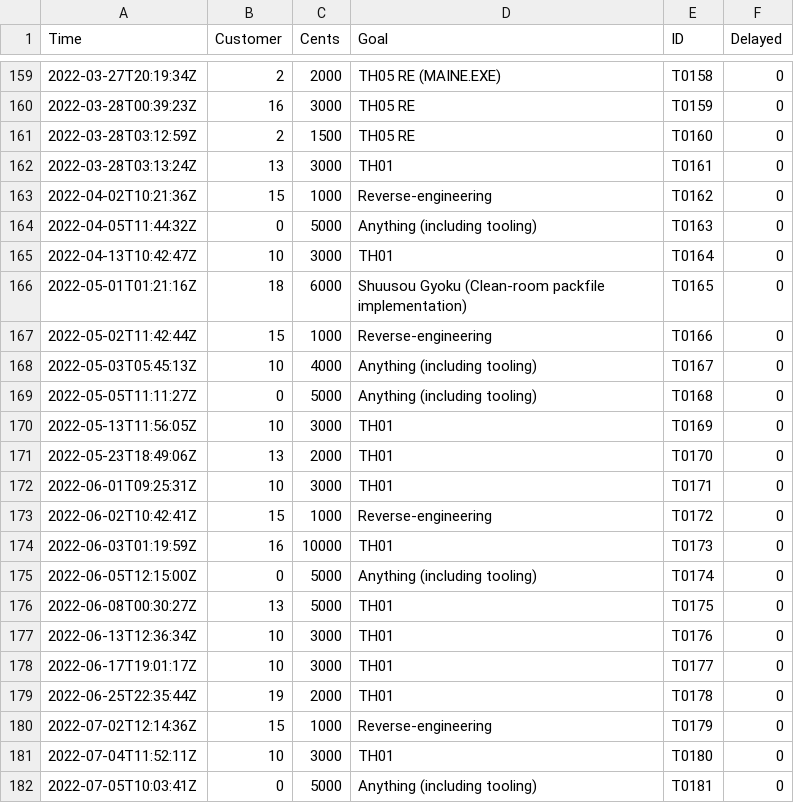
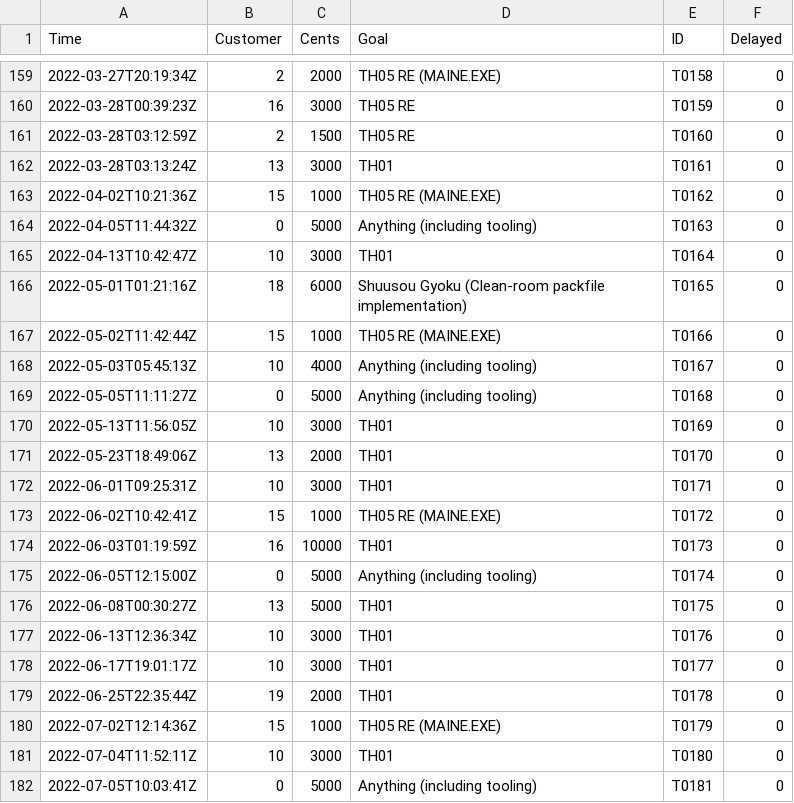
Before and after one commit to nmlgc/rec98.nmlgc.net, a TSV file: db/transactions.tsv, drawn as a sheet; only a part is shown, gaps mark what is left out.

Commit message:
[💰] Reserve Blue Bolt's pending contributions for TH05 MAINE.EXE RE
I might need two pushes there, and these came from a time where people
might have thought they had to opt into TH01… At least that won't raise
any issues for much longer.

```diff
--- a/db/transactions.tsv
+++ b/db/transactions.tsv
@@ -162,3 +162,3 @@ Time	Customer	Cents	Goal	ID	Delayed
 2022-03-28T03:13:24Z	13	3000	TH01	T0161	0
-2022-04-02T10:21:36Z	15	1000	Reverse-engineering	T0162	0
+2022-04-02T10:21:36Z	15	1000	TH05 RE (MAINE.EXE)	T0162	0
 2022-04-05T11:44:32Z	0	5000	Anything (including tooling)	T0163	0
@@ -166,3 +166,3 @@ Time	Customer	Cents	Goal	ID	Delayed
 2022-05-01T01:21:16Z	18	6000	Shuusou Gyoku (Clean-room packfile implementation)	T0165	0
-2022-05-02T11:42:44Z	15	1000	Reverse-engineering	T0166	0
+2022-05-02T11:42:44Z	15	1000	TH05 RE (MAINE.EXE)	T0166	0
 2022-05-03T05:45:13Z	10	4000	Anything (including tooling)	T0167	0
@@ -172,3 +172,3 @@ Time	Customer	Cents	Goal	ID	Delayed
 2022-06-01T09:25:31Z	10	3000	TH01	T0171	0
-2022-06-02T10:42:41Z	15	1000	Reverse-engineering	T0172	0
+2022-06-02T10:42:41Z	15	1000	TH05 RE (MAINE.EXE)	T0172	0
 2022-06-03T01:19:59Z	16	10000	TH01	T0173	0
@@ -179,3 +179,3 @@ Time	Customer	Cents	Goal	ID	Delayed
 2022-06-25T22:35:44Z	19	2000	TH01	T0178	0
-2022-07-02T12:14:36Z	15	1000	Reverse-engineering	T0179	0
+2022-07-02T12:14:36Z	15	1000	TH05 RE (MAINE.EXE)	T0179	0
 2022-07-04T11:52:11Z	10	3000	TH01	T0180	0
```
